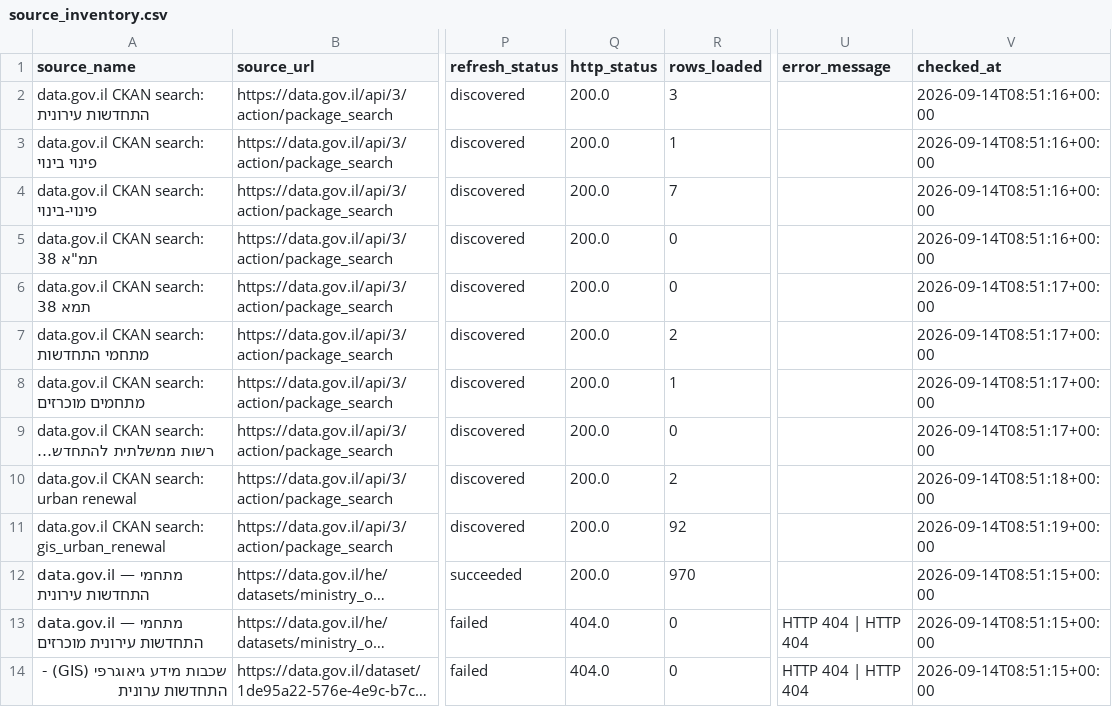
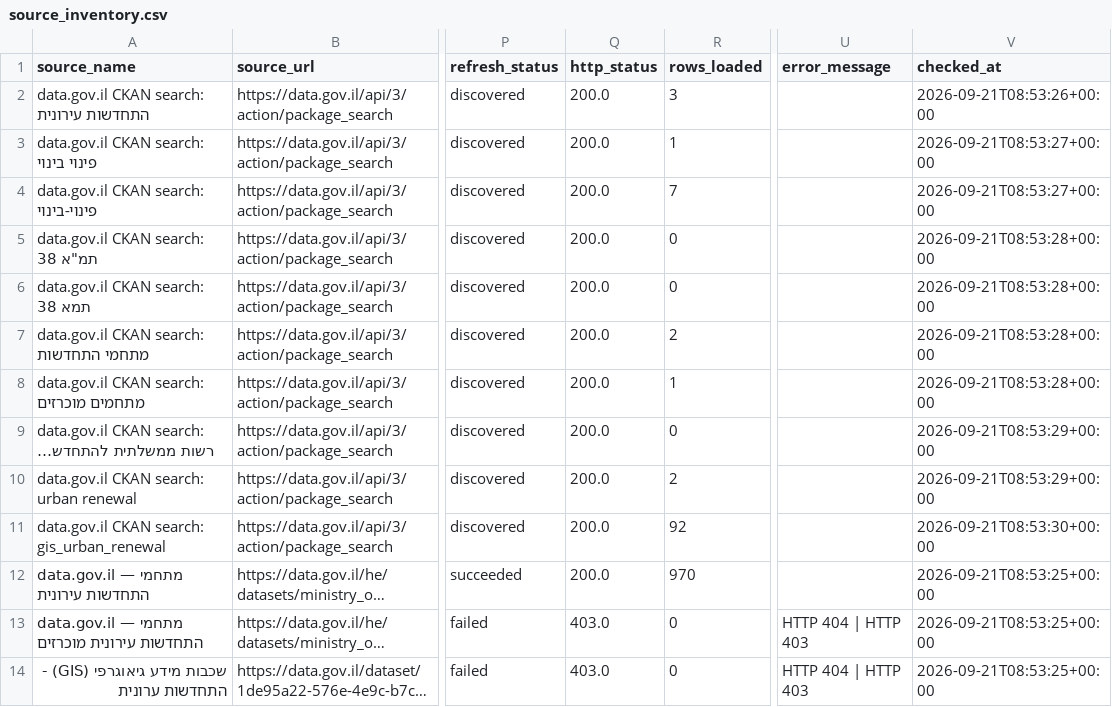
Before and after one commit to guyluzon64/kaos-urban-renewal, a CSV file: data/metadata/source_inventory.csv, drawn as a sheet; only a part is shown, gaps mark what is left out; long unchanged cells end in …; the diff covers the shown part only; the diff names each change by its address in the sheet, - before the commit and + after, or states it on an @@ line.

```diff
--- a/data/metadata/source_inventory.csv
+++ b/data/metadata/source_inventory.csv
-V2 (checked_at): 2026-09-14T08:51:16+00:00
+V2 (checked_at): 2026-09-21T08:53:26+00:00
-V3:V4 (checked_at): 2026-09-14T08:51:16+00:00
+V3:V4 (checked_at): 2026-09-21T08:53:27+00:00
-V5 (checked_at): 2026-09-14T08:51:16+00:00
+V5 (checked_at): 2026-09-21T08:53:28+00:00
-V6:V8 (checked_at): 2026-09-14T08:51:17+00:00
+V6:V8 (checked_at): 2026-09-21T08:53:28+00:00
-V9 (checked_at): 2026-09-14T08:51:17+00:00
+V9 (checked_at): 2026-09-21T08:53:29+00:00
-V10 (checked_at): 2026-09-14T08:51:18+00:00
+V10 (checked_at): 2026-09-21T08:53:29+00:00
-V11 (checked_at): 2026-09-14T08:51:19+00:00
+V11 (checked_at): 2026-09-21T08:53:30+00:00
-V12:V14 (checked_at): 2026-09-14T08:51:15+00:00
+V12:V14 (checked_at): 2026-09-21T08:53:25+00:00
-Q13:Q14 (http_status): 404.0
+Q13:Q14 (http_status): 403.0
-U13:U14 (error_message): HTTP 404 | HTTP 404
+U13:U14 (error_message): HTTP 404 | HTTP 403
```
Also changed, not shown: 18 edited cells elsewhere in this file, data/metadata/latest_refresh_report.csv, data/processed/urban_renewal_standardized.csv, 2 other files.
